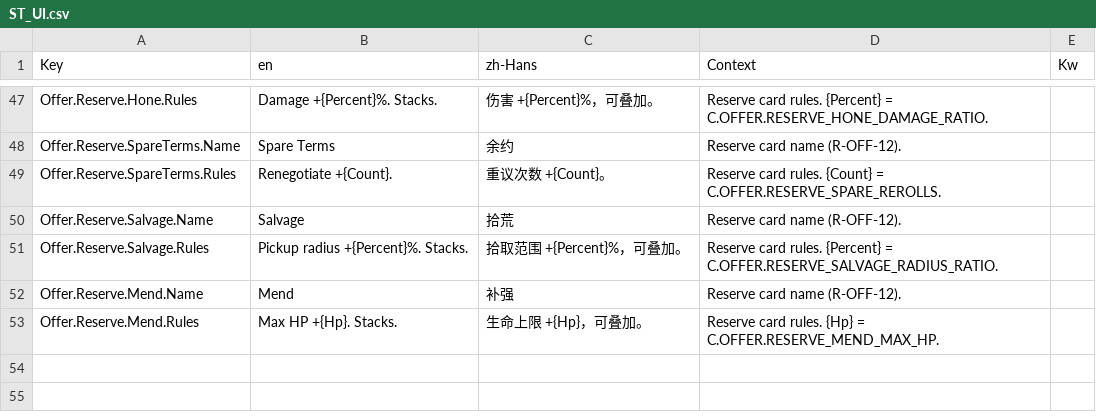
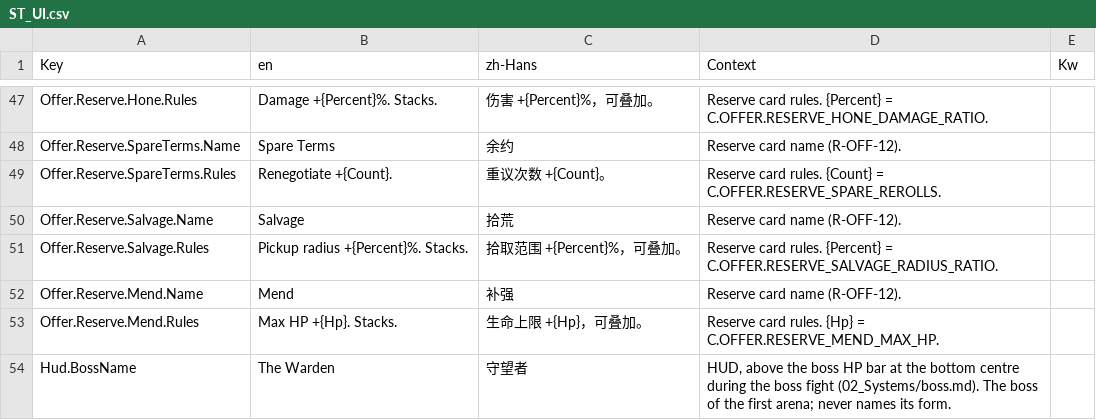
Before and after one commit to AaronJin0323/RogueGame, a CSV file: Content/DT/Text/ST_UI.csv, drawn as a sheet; only a part is shown, gaps mark what is left out.

```diff
--- a/Content/DT/Text/ST_UI.csv
+++ b/Content/DT/Text/ST_UI.csv
@@ -53 +53,2 @@ Offer.Reserve.Mend.Name,Mend,补强,Reserve card name (R-OFF-12).,
 Offer.Reserve.Mend.Rules,Max HP +{Hp}. Stacks.,生命上限 +{Hp}，可叠加。,Reserve card rules. {Hp} = C.OFFER.RESERVE_MEND_MAX_HP.,
+Hud.BossName,The Warden,守望者,"HUD, above the boss HP bar at the bottom centre during the boss fight (02_Systems/boss.md). The boss of the first arena; never names its form.",
```
Also changed, not shown: 17 other files.
